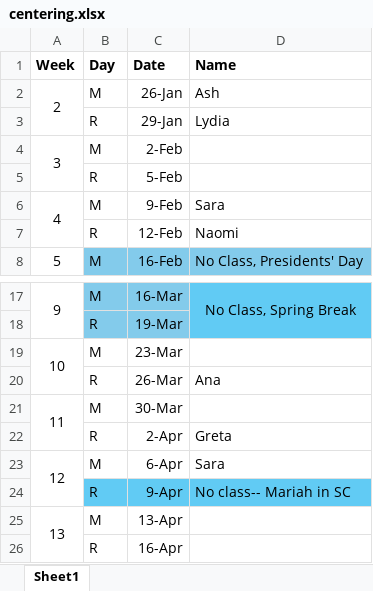
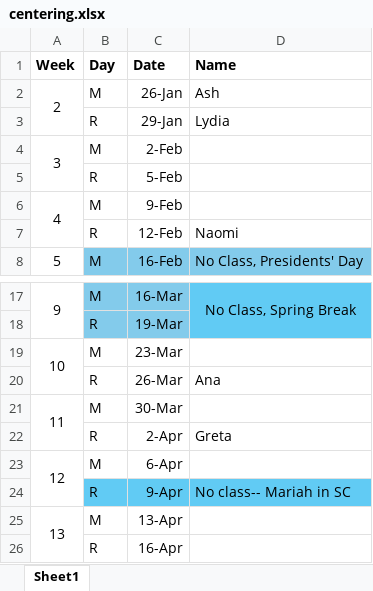
Before and after one commit to mariahdaniellecaballero/ES-202, an Excel workbook: data/centering.xlsx, sheet Sheet1, drawn as a sheet; only a part is shown, gaps mark what is left out; values as stored, in another font and other column widths than the file's, no borders; the diff names each change by its address in the sheet, - before the commit and + after, or states it on an @@ line.

```diff
--- a/data/centering.xlsx (sheet Sheet1)
+++ b/data/centering.xlsx (sheet Sheet1)
-D6 (Name): Sara
+D6 (Name): (empty)
-D23 (Name): Sara
+D23 (Name): (empty)
```
Also changed, not shown: 32 other files.
